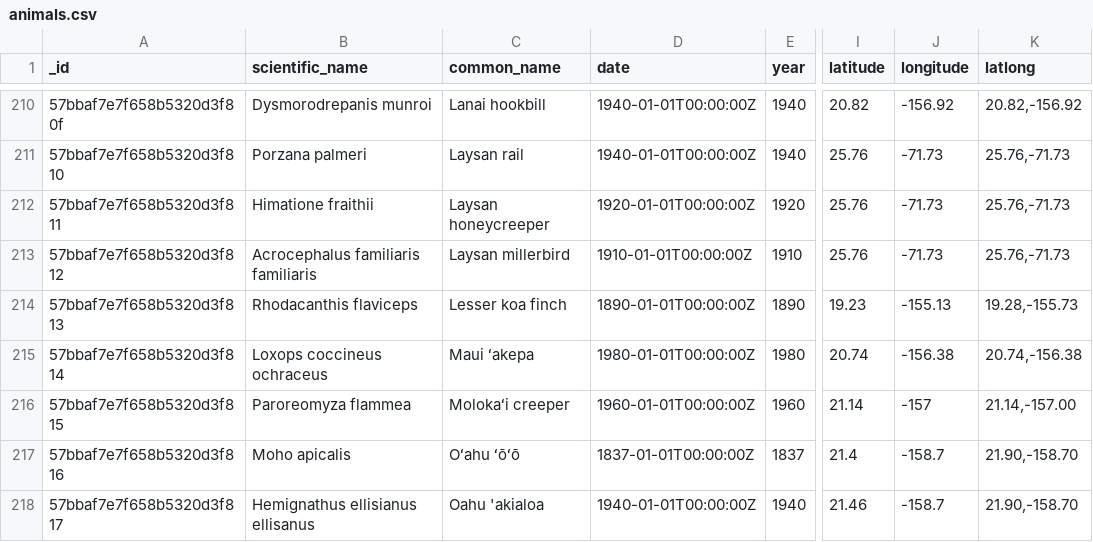
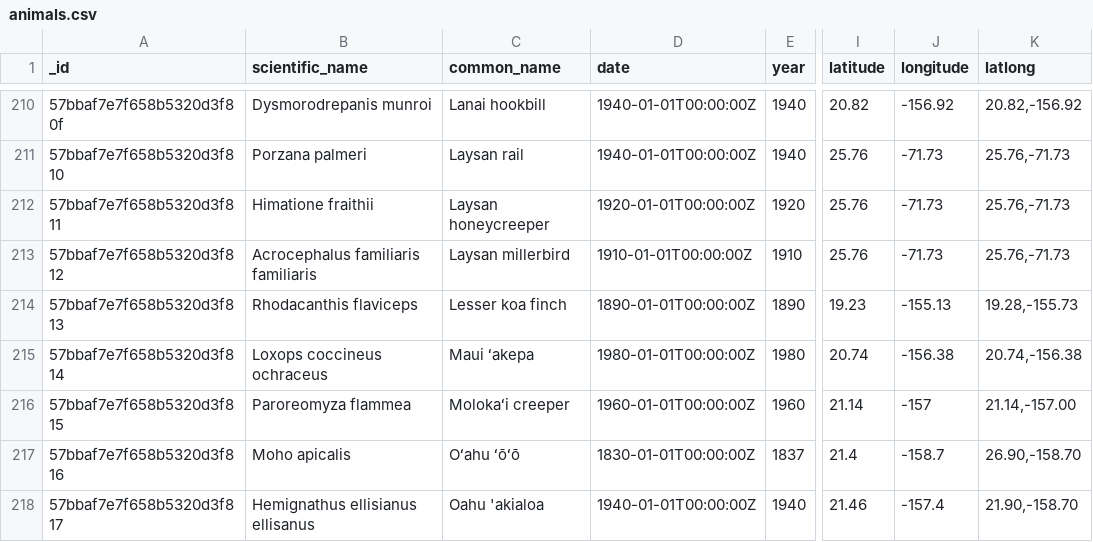
Before and after one commit to zee-A-team/Final-Project, a CSV file: public/animals.csv, drawn as a sheet; only a part is shown, gaps mark what is left out; the diff covers the shown part only; the diff names each change by its address in the sheet, - before the commit and + after, or states it on an @@ line.

Commit message:
complete 3 sample animals

```diff
--- a/public/animals.csv
+++ b/public/animals.csv
-D217 (date): 1837-01-01T00:00:00Z
+D217 (date): 1830-01-01T00:00:00Z
-K217 (latlong): 21.90,-158.70
+K217 (latlong): 26.90,-158.70
-J218 (longitude): -158.7
+J218 (longitude): -157.4
```
Also changed, not shown: 7 edited cells elsewhere in this file, 7 other files.
